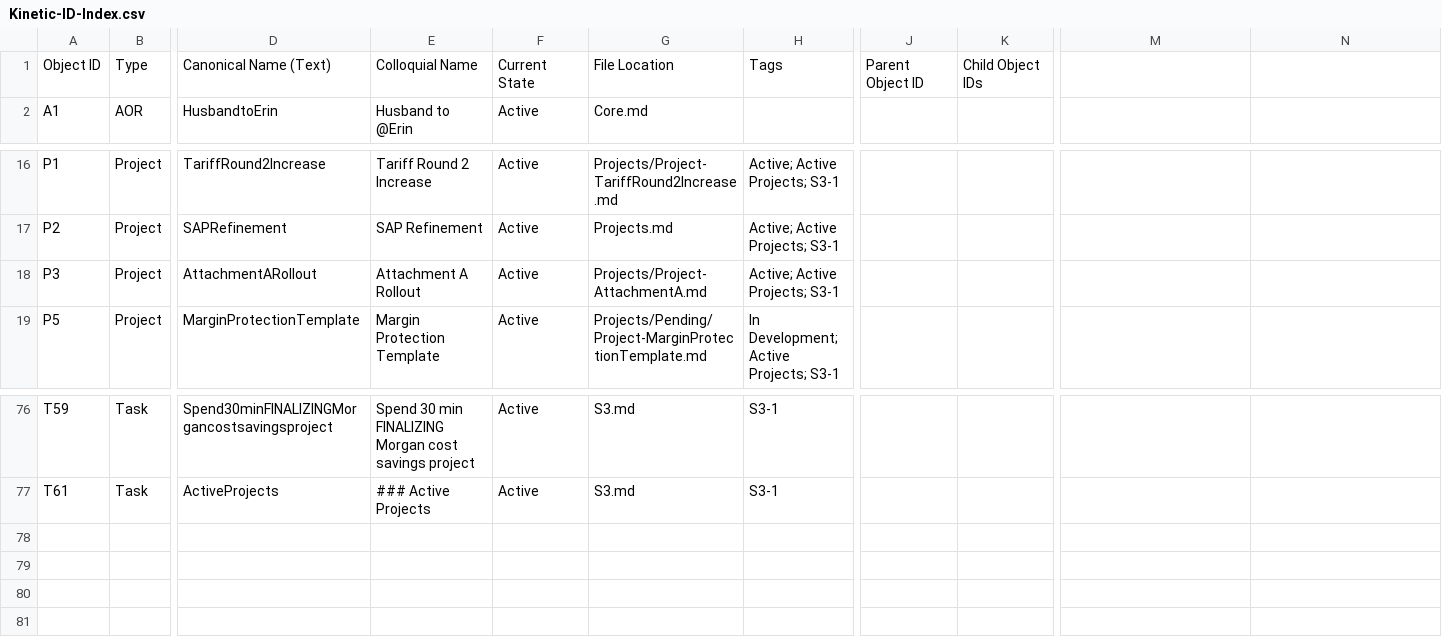
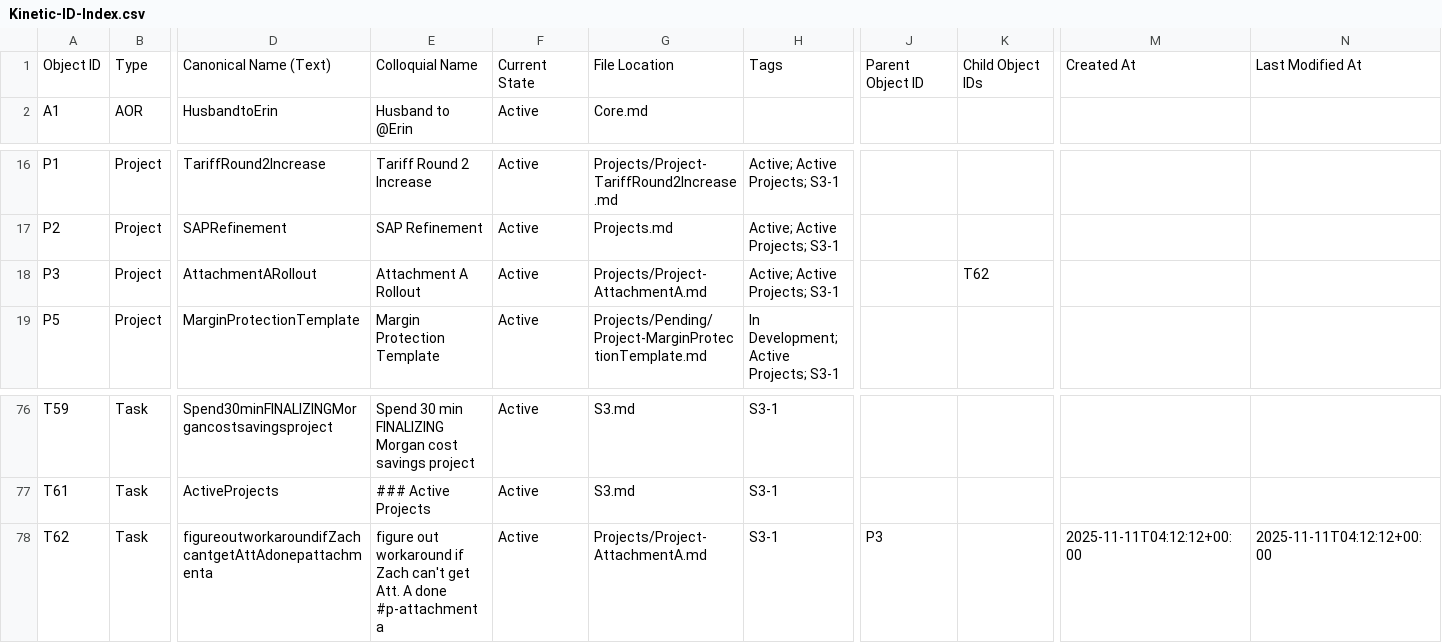
Before and after one commit to mikesturm/Kinetic, a CSV file: Kinetic-ID-Index.csv, drawn as a sheet; only a part is shown, gaps mark what is left out; rows hold the shown columns only; the diff names each change by its address in the sheet, - before the commit and + after, or states it on an @@ line.

```diff
--- a/Kinetic-ID-Index.csv
+++ b/Kinetic-ID-Index.csv
-M1: (empty)
+M1: Created At
-N1: (empty)
+N1: Last Modified At
-K18: (empty)
+K18: T62
+row 78: T62 | Task | figureoutworkaroundifZachcantgetAttAdonepattachmenta | figure out workaround if Zach can't get Att. A done #p-attachment a | Active | Projects/Project-AttachmentA.md | S3-1 | P3 |  | 2025-11-11T04:12:12+00:00 | 2025-11-11T04:12:12+00:00
```
Also changed, not shown: Views/Tasks_Active.csv, Views/Tasks_By_S3.csv, 6 other files.
